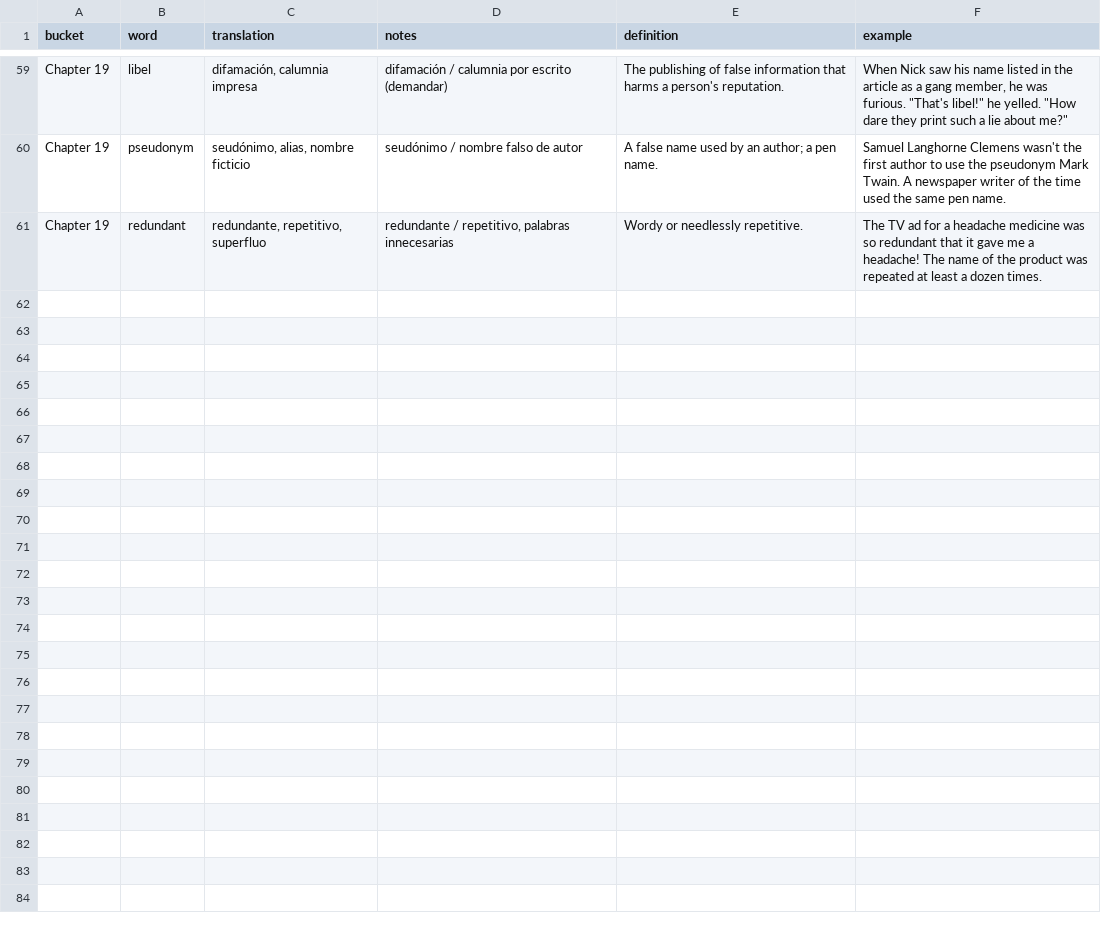
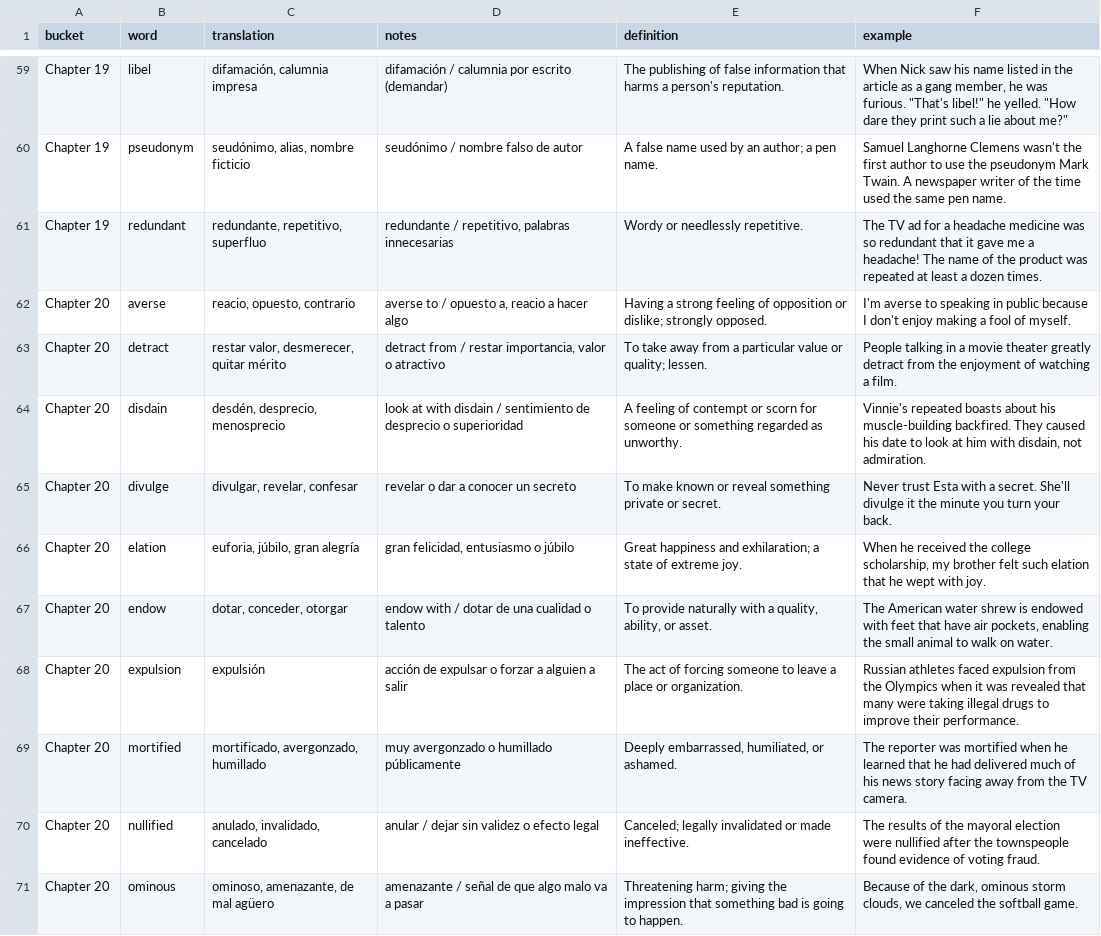
Before and after one commit to esanchezc/flash-card-words, a CSV file: public/words.csv, drawn as a sheet; only a part is shown, gaps mark what is left out; the diff names each change by its address in the sheet, - before the commit and + after, or states it on an @@ line.

Commit message:
Add Chapter 20 vocabulary and full exercises across all study modes

```diff
--- a/public/words.csv
+++ b/public/words.csv
+row 62: Chapter 20 | averse | reacio, opuesto, contrario | averse to / opuesto a, reacio a hacer algo | Having a strong feeling of opposition or dislike; strongly opposed. | I'm averse to speaking in public because I don't enjoy making a fool of myself.
+row 63: Chapter 20 | detract | restar valor, desmerecer, quitar mérito | detract from / restar importancia, valor o atractivo | To take away from a particular value or quality; lessen. | People talking in a movie theater greatly detract from the enjoyment of watching a film.
+row 64: Chapter 20 | disdain | desdén, desprecio, menosprecio | look at with disdain / sentimiento de desprecio o superioridad | A feeling of contempt or scorn for someone or something regarded as unworthy. | Vinnie's repeated boasts about his muscle-building backfired. They caused his date to look at him with disdain, not admiration.
+row 65: Chapter 20 | divulge | divulgar, revelar, confesar | revelar o dar a conocer un secreto | To make known or reveal something private or secret. | Never trust Esta with a secret. She'll divulge it the minute you turn your back.
+row 66: Chapter 20 | elation | euforia, júbilo, gran alegría | gran felicidad, entusiasmo o júbilo | Great happiness and exhilaration; a state of extreme joy. | When he received the college scholarship, my brother felt such elation that he wept with joy.
+row 67: Chapter 20 | endow | dotar, conceder, otorgar | endow with / dotar de una cualidad o talento | To provide naturally with a quality, ability, or asset. | The American water shrew is endowed with feet that have air pockets, enabling the small animal to walk on water.
+row 68: Chapter 20 | expulsion | expulsión | acción de expulsar o forzar a alguien a salir | The act of forcing someone to leave a place or organization. | Russian athletes faced expulsion from the Olympics when it was revealed that many were taking illegal drugs to improve their performance.
+row 69: Chapter 20 | mortified | mortificado, avergonzado, humillado | muy avergonzado o humillado públicamente | Deeply embarrassed, humiliated, or ashamed. | The reporter was mortified when he learned that he had delivered much of his news story facing away from the TV camera.
+row 70: Chapter 20 | nullified | anulado, invalidado, cancelado | anular / dejar sin validez o efecto legal | Canceled; legally invalidated or made ineffective. | The results of the mayoral election were nullified after the townspeople found evidence of voting fraud.
+row 71: Chapter 20 | ominous | ominoso, amenazante, de mal agüero | amenazante / señal de que algo malo va a pasar | Threatening harm; giving the impression that something bad is going to happen. | Because of the dark, ominous storm clouds, we canceled the softball game.
```
Also changed, not shown: words.csv, 4 other files.
